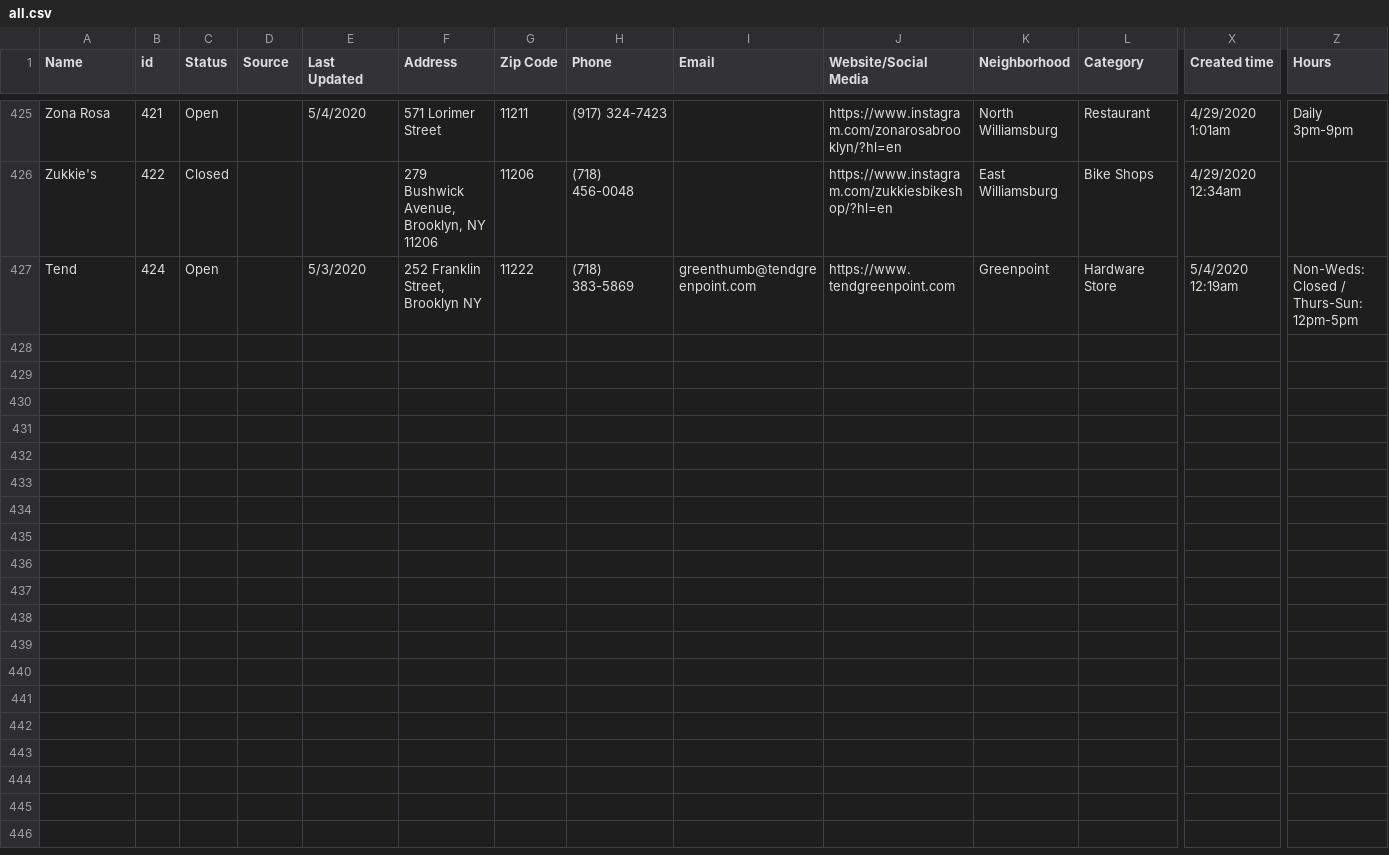
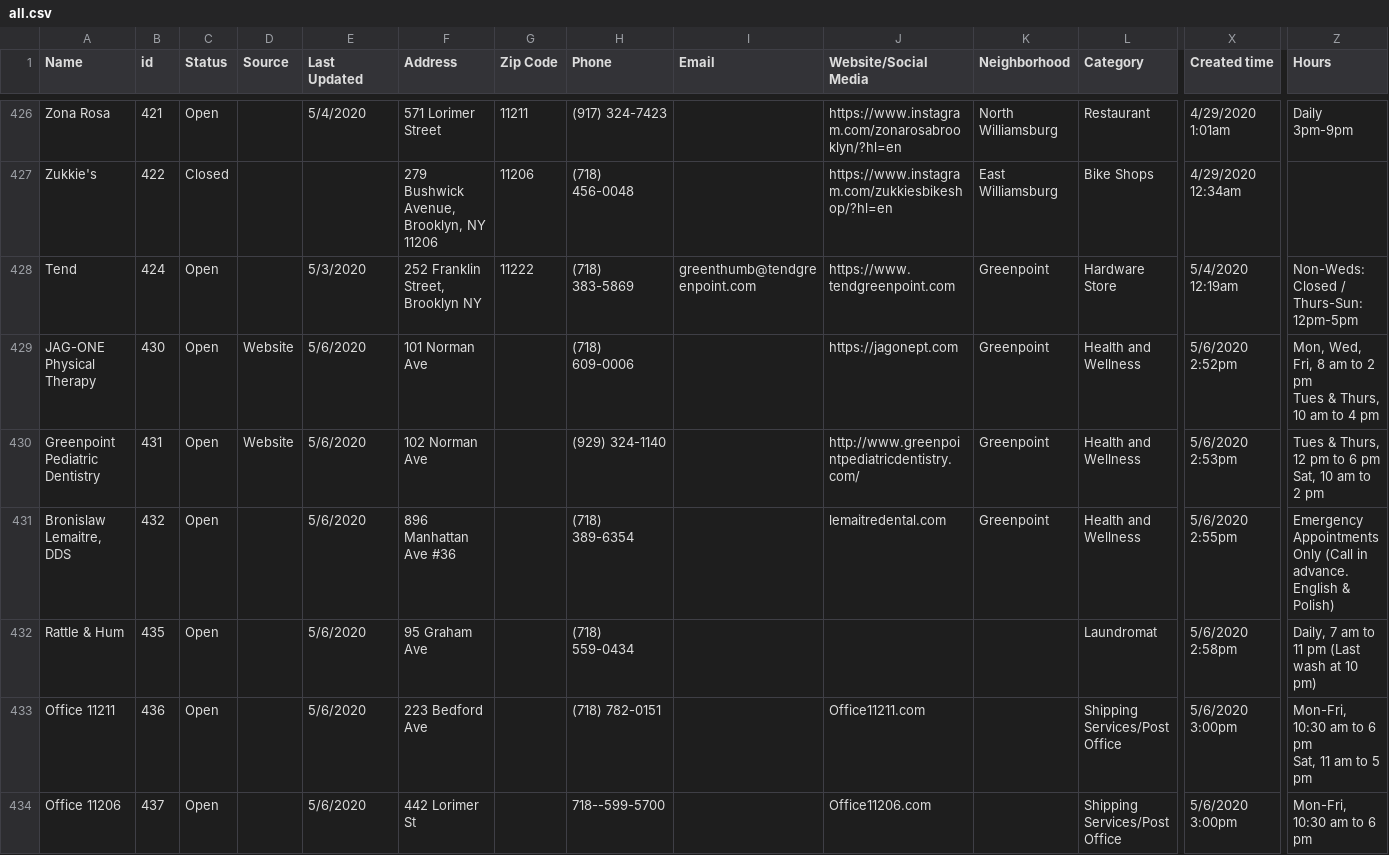
Before and after one commit to yizongk/whats-open-north-brooklyn, a CSV file: data/all.csv, drawn as a sheet; only a part is shown, gaps mark what is left out; rows hold the shown columns only; ↵ is a line break in a cell; the diff covers the shown part only; the diff names each change by its address in the sheet, - before the commit and + after, or states it on an @@ line.

Commit message:
Update Airtable

```diff
--- a/data/all.csv
+++ b/data/all.csv
+row 429: JAG-ONE Physical Therapy | 430 | Open | Website | 5/6/2020 | 101 Norman Ave |  | (718) 609-0006 |  | https://jagonept.com | Greenpoint | Health and Wellness | 5/6/2020 2:52pm | Mon, Wed, Fri, 8 am to 2 pm ↵ Tues & Thurs, 10 am to 4 pm
+row 430: Greenpoint Pediatric Dentistry | 431 | Open | Website | 5/6/2020 | 102 Norman Ave |  | (929) 324-1140 |  | http://www.greenpointpediatricdentistry.com/ | Greenpoint | Health and Wellness | 5/6/2020 2:53pm | Tues & Thurs, 12 pm to 6 pm Sat, 10 am to 2 pm
+row 431: Bronislaw Lemaitre, DDS | 432 | Open |  | 5/6/2020 | 896 Manhattan Ave #36 |  | (718) 389-6354 |  | lemaitredental.com | Greenpoint | Health and Wellness | 5/6/2020 2:55pm | Emergency Appointments Only (Call in advance. English & Polish)
+row 432: Rattle & Hum | 435 | Open |  | 5/6/2020 | 95 Graham Ave |  | (718) 559-0434 |  |  |  | Laundromat | 5/6/2020 2:58pm | Daily, 7 am to 11 pm (Last wash at 10 pm)
+row 433: Office 11211 | 436 | Open |  | 5/6/2020 | 223 Bedford Ave |  | (718) 782-0151 |  | Office11211.com |  | Shipping Services/Post Office | 5/6/2020 3:00pm | Mon-Fri, 10:30 am to 6 pm ↵ Sat, 11 am to 5 pm
+row 434: Office 11206 | 437 | Open |  | 5/6/2020 | 442 Lorimer St |  | 718--599-5700 |  | Office11206.com |  | Shipping Services/Post Office | 5/6/2020 3:00pm | Mon-Fri, 10:30 am to 6 pm
```
Also changed, not shown: 6 added rows and 33 edited cells elsewhere in this file.
